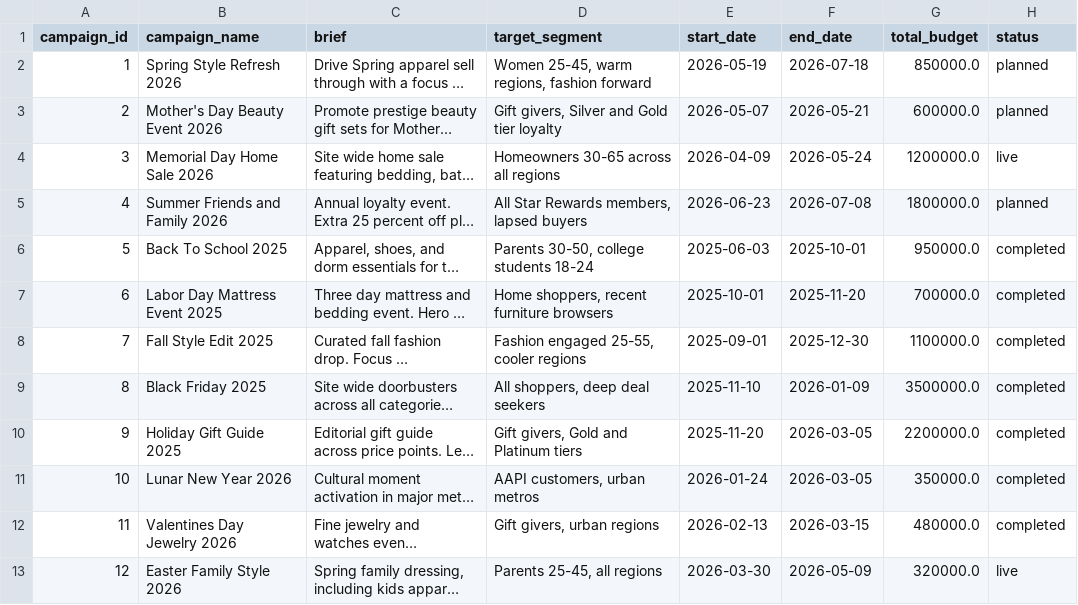
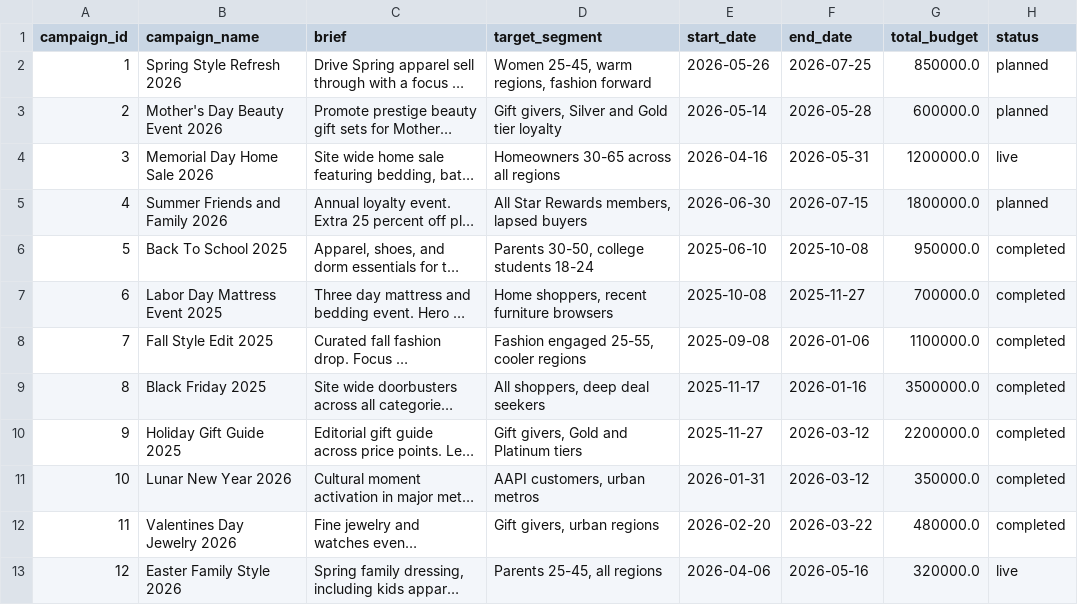
Before and after one commit to rsm-msaad/macys-marketing-gui, a CSV file: data/samples/campaigns.csv, drawn as a sheet; long unchanged cells end in …; the diff names each change by its address in the sheet, - before the commit and + after, or states it on an @@ line.

```diff
--- a/data/samples/campaigns.csv
+++ b/data/samples/campaigns.csv
-E2 (start_date): 2026-05-19
+E2 (start_date): 2026-05-26
-F2 (end_date): 2026-07-18
+F2 (end_date): 2026-07-25
-E3 (start_date): 2026-05-07
+E3 (start_date): 2026-05-14
-F3 (end_date): 2026-05-21
+F3 (end_date): 2026-05-28
-E4 (start_date): 2026-04-09
+E4 (start_date): 2026-04-16
-F4 (end_date): 2026-05-24
+F4 (end_date): 2026-05-31
-E5 (start_date): 2026-06-23
+E5 (start_date): 2026-06-30
-F5 (end_date): 2026-07-08
+F5 (end_date): 2026-07-15
-E6 (start_date): 2025-06-03
+E6 (start_date): 2025-06-10
-F6 (end_date): 2025-10-01
+F6 (end_date): 2025-10-08
-E7 (start_date): 2025-10-01
+E7 (start_date): 2025-10-08
-F7 (end_date): 2025-11-20
+F7 (end_date): 2025-11-27
-E8 (start_date): 2025-09-01
+E8 (start_date): 2025-09-08
-F8 (end_date): 2025-12-30
+F8 (end_date): 2026-01-06
-E9 (start_date): 2025-11-10
+E9 (start_date): 2025-11-17
-F9 (end_date): 2026-01-09
+F9 (end_date): 2026-01-16
-E10 (start_date): 2025-11-20
+E10 (start_date): 2025-11-27
-F10:F11 (end_date): 2026-03-05
+F10:F11 (end_date): 2026-03-12
-E11 (start_date): 2026-01-24
+E11 (start_date): 2026-01-31
-E12 (start_date): 2026-02-13
+E12 (start_date): 2026-02-20
-F12 (end_date): 2026-03-15
+F12 (end_date): 2026-03-22
-E13 (start_date): 2026-03-30
+E13 (start_date): 2026-04-06
-F13 (end_date): 2026-05-09
+F13 (end_date): 2026-05-16
```
Also changed, not shown: data/samples/campaign_performance.csv, data/samples/customers.csv, 7 other files.
